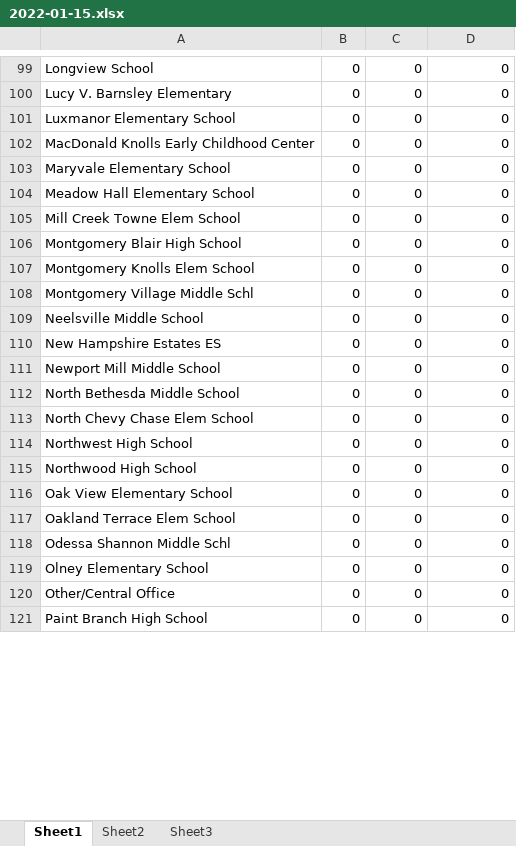
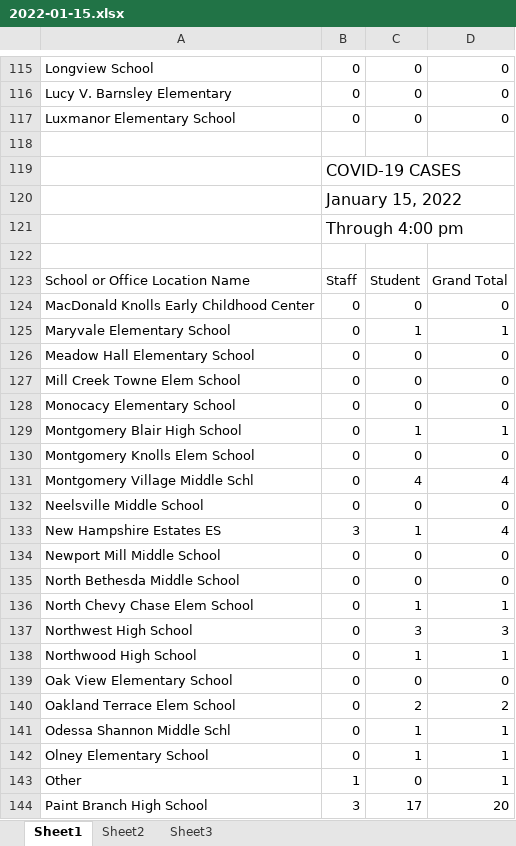
Before and after one commit to jamxu88/mocovid, an Excel workbook: server/data/2022-01-15.xlsx, sheet Sheet1, drawn as a sheet; only a part is shown, gaps mark what is left out; values as stored, in another font and other column widths than the file's, no borders; removed rows and columns are numbered as before the commit, all else as after; the diff covers the shown part only; the diff names each change by its address in the sheet, - before the commit and + after, or states it on an @@ line.

```diff
--- a/server/data/2022-01-15.xlsx (sheet Sheet1)
+++ b/server/data/2022-01-15.xlsx (sheet Sheet1)
+row 118: (empty)
+row 119:  | COVID-19 CASES
+row 120:  | January 15, 2022
+row 121:  | Through 4:00 pm
+row 122: (empty)
+row 123: School or Office Location Name | Staff | Student | Grand Total
-C125: 0
+C125: 1
-D125: 0
+D125: 1
+row 128: Monocacy Elementary School | 0 | 0 | 0
-C129: 0
+C129: 1
-D129: 0
+D129: 1
-C131: 0
+C131: 4
-D131: 0
+D131: 4
-B133: 0
+B133: 3
-C133: 0
+C133: 1
-D133: 0
+D133: 4
-C136: 0
+C136: 1
-D136: 0
+D136: 1
-C137: 0
+C137: 3
-D137: 0
+D137: 3
-C138: 0
+C138: 1
-D138: 0
+D138: 1
-C140: 0
+C140: 2
-D140: 0
+D140: 2
-C141:C142: 0
+C141:C142: 1
-D141:D142: 0
+D141:D142: 1
-row 120: Other/Central Office | 0 | 0 | 0
+row 143: Other | 1 | 0 | 1
-B144: 0
+B144: 3
-C144: 0
+C144: 17
-D144: 0
+D144: 20
```
Also changed, not shown: 33 added rows and 216 edited cells elsewhere in this sheet, server/data/2022-01-16.xlsx, 5 other files.
